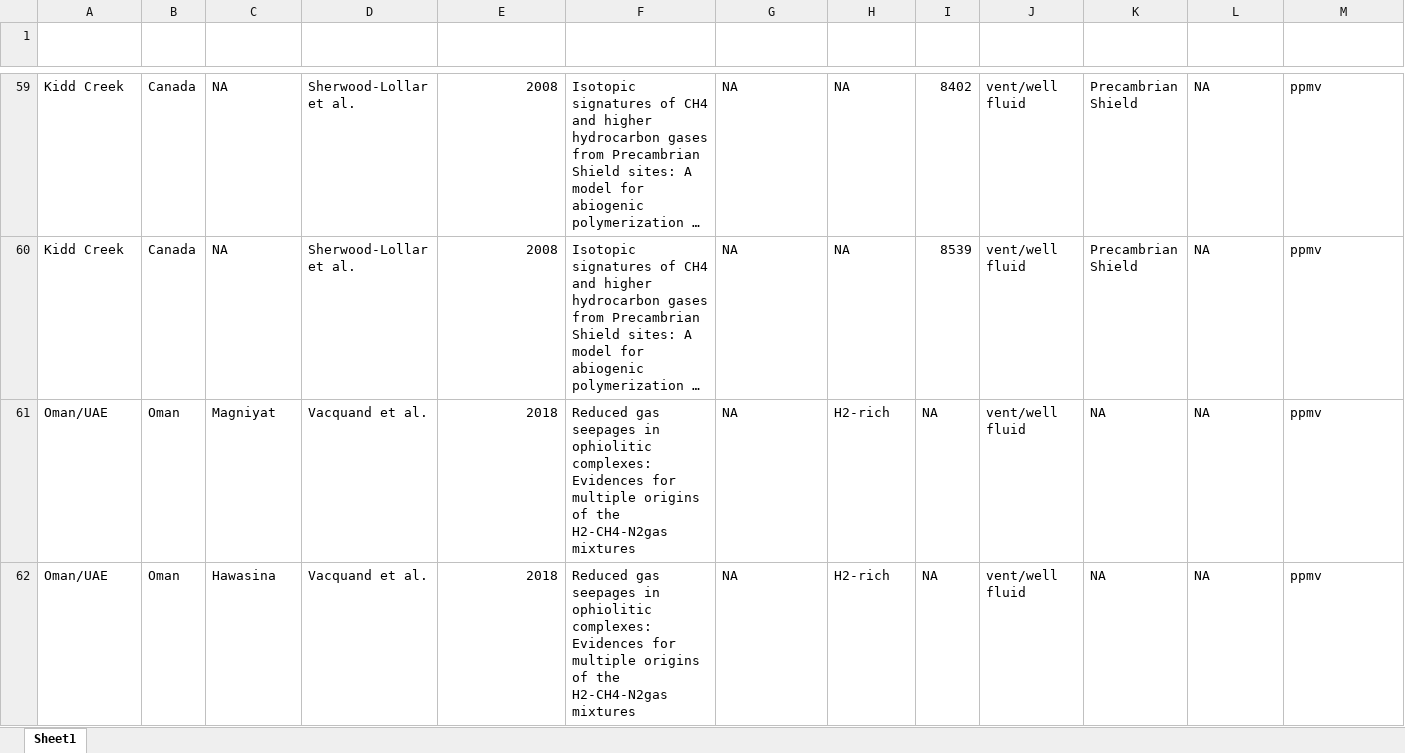
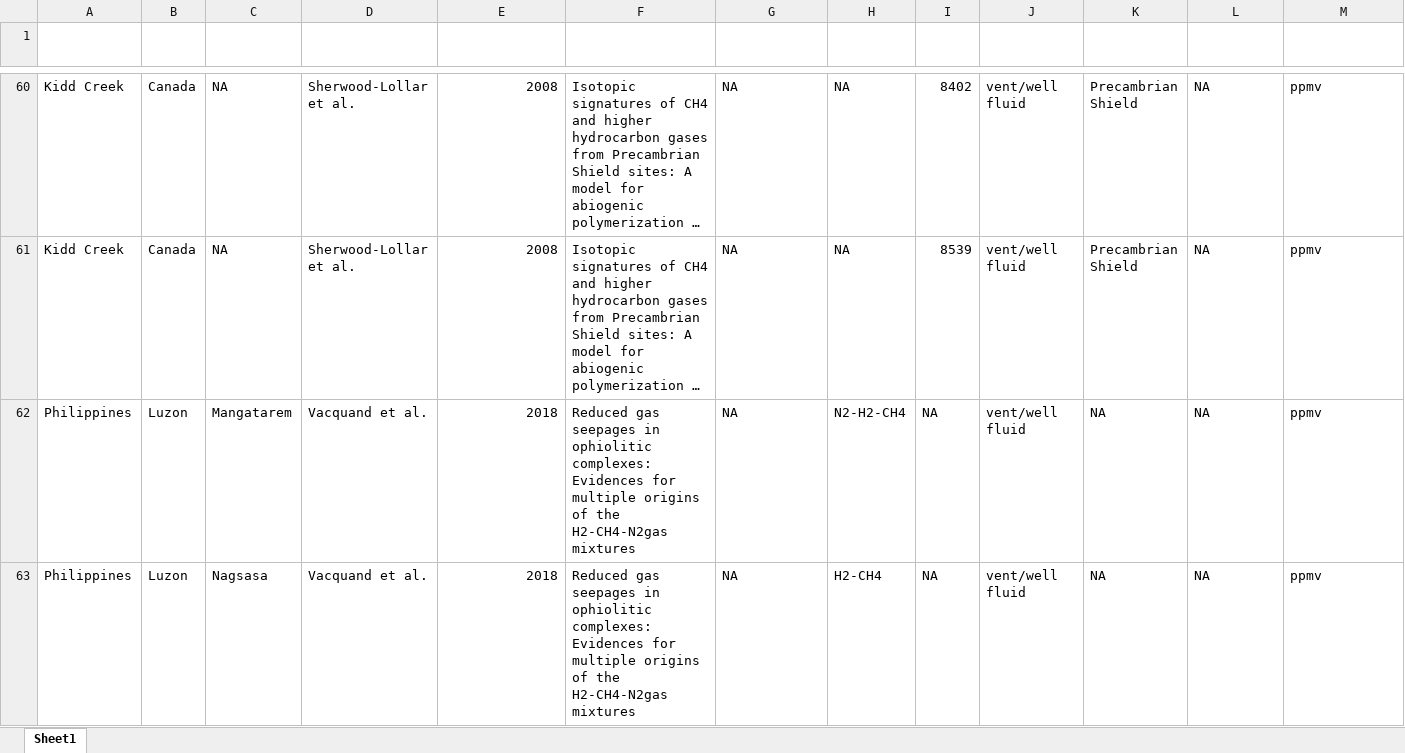
Before and after one commit to danote/Oman_CH4_stable_isotopes, an Excel workbook: data_raw/Summary_metadata/CH4_isotope_literature_data.xlsx, sheet Sheet1, drawn as a sheet; only a part is shown, gaps mark what is left out; the shorter side is filled out with more unchanged rows; long unchanged cells end in …; values as stored, in another font and other column widths than the file's, no borders; table styles not drawn; rows hold the shown columns only; the diff covers the shown part only; the diff names each change by its address in the sheet, - before the commit and + after, or states it on an @@ line.

Commit message:
Update CH4_isotope_literature_data.xlsx

```diff
--- a/data_raw/Summary_metadata/CH4_isotope_literature_data.xlsx (sheet Sheet1)
+++ b/data_raw/Summary_metadata/CH4_isotope_literature_data.xlsx (sheet Sheet1)
+row 62: Philippines | Luzon | Mangatarem | Vacquand et al. | 2018 | Reduced gas seepages in ophiolitic complexes: Evidences for multiple origins of the H2-CH4-N2gas mixtures | NA | N2-H2-CH4 | NA | vent/well fluid | NA | NA | ppmv
+row 63: Philippines | Luzon | Nagsasa | Vacquand et al. | 2018 | Reduced gas seepages in ophiolitic complexes: Evidences for multiple origins of the H2-CH4-N2gas mixtures | NA | H2-CH4 | NA | vent/well fluid | NA | NA | ppmv
```
Also changed, not shown: 2 added rows elsewhere in this sheet, formulas that keep their value.
